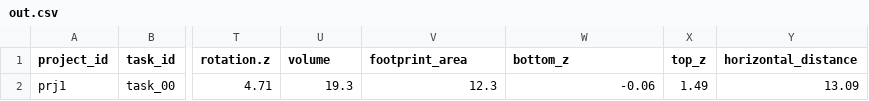
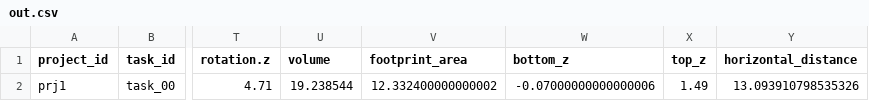
Before and after one commit to kurusugawa-computer/annofab-cli, a CSV file: docs/command_reference/annotation_zip/list_3d_bounding_box_annotation/out.csv, drawn as a sheet; only a part is shown, gaps mark what is left out; the diff names each change by its address in the sheet, - before the commit and + after, or states it on an @@ line.

```diff
--- a/docs/command_reference/annotation_zip/list_3d_bounding_box_annotation/out.csv
+++ b/docs/command_reference/annotation_zip/list_3d_bounding_box_annotation/out.csv
-U2 (volume): 19.3
+U2 (volume): 19.238544
-V2 (footprint_area): 12.3
+V2 (footprint_area): 12.332400000000002
-W2 (bottom_z): -0.06
+W2 (bottom_z): -0.07000000000000006
-Y2 (horizontal_distance): 13.09
+Y2 (horizontal_distance): 13.093910798535326
```
Also changed, not shown: docs/command_reference/annotation_zip/list_polygon_annotation/out.csv, docs/command_reference/annotation_zip/list_polyline_annotation/out.csv, 3 other files.
